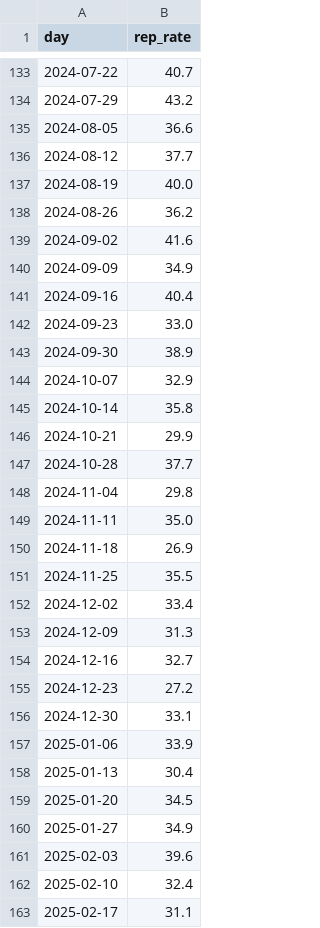
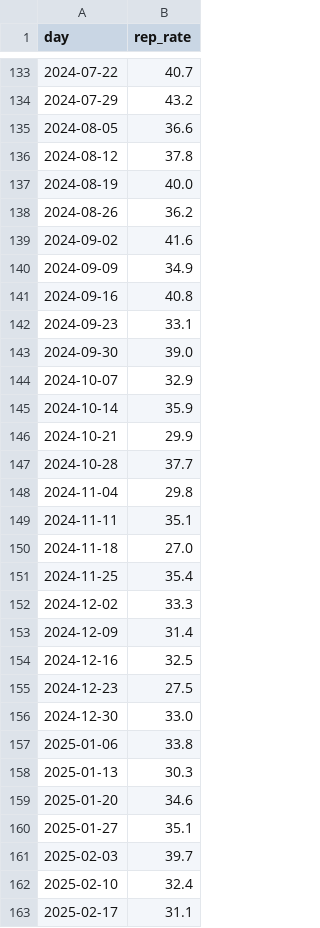
Before and after one commit to housing-data-coalition/rtc-eviction-viz, a CSV file: share-represented.csv, drawn as a sheet; only a part is shown, gaps mark what is left out; the diff covers the shown part only.

```diff
--- a/share-represented.csv
+++ b/share-represented.csv
@@ -135,3 +135,3 @@ day,rep_rate
 2024-08-05,36.6
-2024-08-12,37.7
+2024-08-12,37.8
 2024-08-19,40.0
@@ -140,7 +140,7 @@ day,rep_rate
 2024-09-09,34.9
-2024-09-16,40.4
-2024-09-23,33.0
-2024-09-30,38.9
+2024-09-16,40.8
+2024-09-23,33.1
+2024-09-30,39.0
 2024-10-07,32.9
-2024-10-14,35.8
+2024-10-14,35.9
 2024-10-21,29.9
@@ -148,15 +148,15 @@ day,rep_rate
 2024-11-04,29.8
-2024-11-11,35.0
-2024-11-18,26.9
-2024-11-25,35.5
-2024-12-02,33.4
-2024-12-09,31.3
-2024-12-16,32.7
-2024-12-23,27.2
-2024-12-30,33.1
-2025-01-06,33.9
-2025-01-13,30.4
-2025-01-20,34.5
-2025-01-27,34.9
-2025-02-03,39.6
+2024-11-11,35.1
+2024-11-18,27.0
+2024-11-25,35.4
+2024-12-02,33.3
+2024-12-09,31.4
+2024-12-16,32.5
+2024-12-23,27.5
+2024-12-30,33.0
+2025-01-06,33.8
+2025-01-13,30.3
+2025-01-20,34.6
+2025-01-27,35.1
+2025-02-03,39.7
 2025-02-10,32.4
```
Also changed, not shown: 12 edited cells elsewhere in this file, eviction-time-series.csv, 7 other files.
